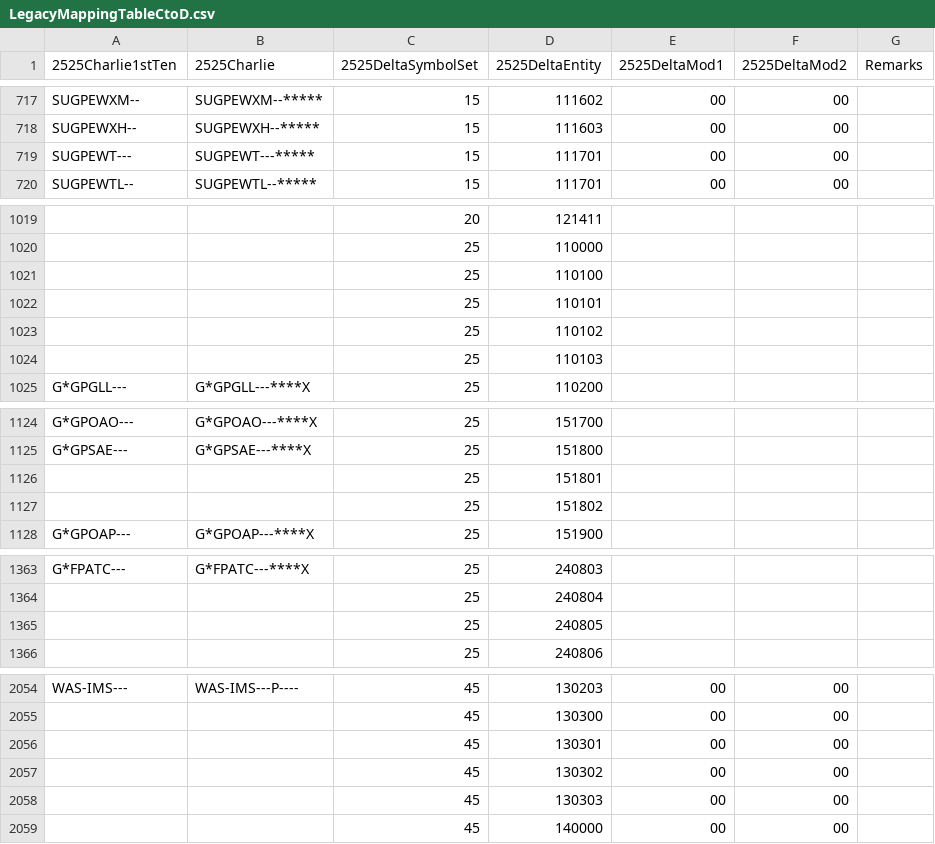
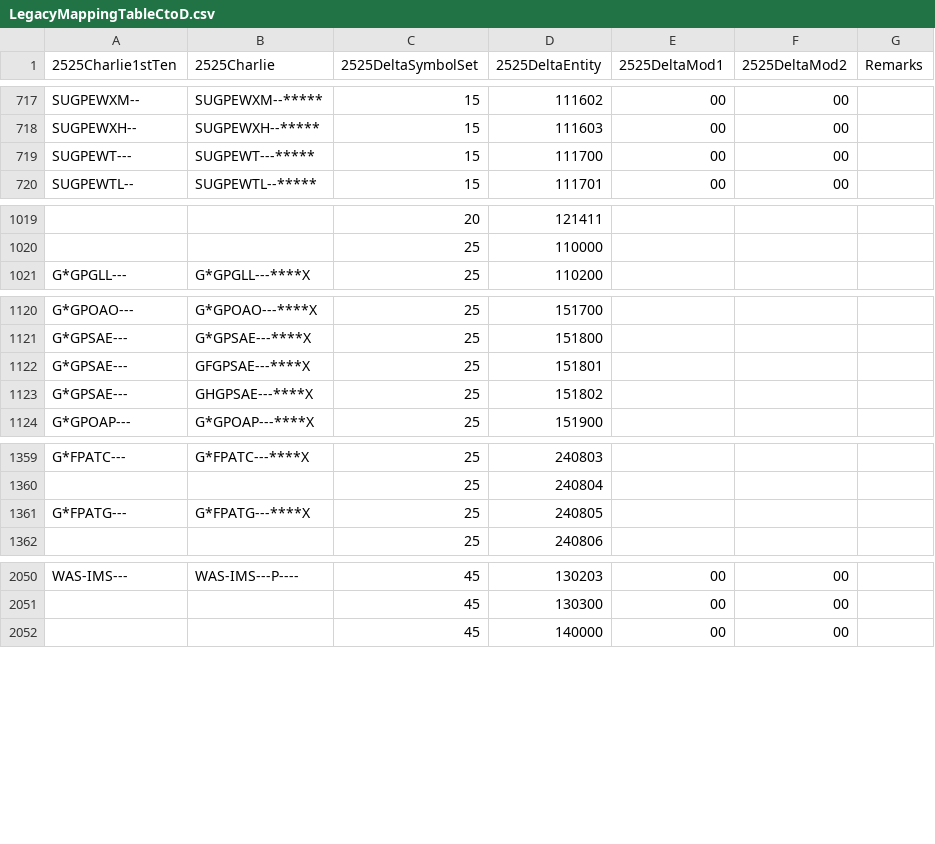
Before and after one commit to csmoore/military-symbols-dotnet, a CSV file: MilitarySymbols/Data/LegacyMappingTableCtoD.csv, drawn as a sheet; only a part is shown, gaps mark what is left out; removed rows and columns are numbered as before the commit, all else as after; the diff covers the shown part only; the diff names each change by its address in the sheet, - before the commit and + after, or states it on an @@ line.

```diff
--- a/MilitarySymbols/Data/LegacyMappingTableCtoD.csv
+++ b/MilitarySymbols/Data/LegacyMappingTableCtoD.csv
-D719 (2525DeltaEntity): 111701
+D719 (2525DeltaEntity): 111700
-row 1021:  |  | 25 | 110100
-row 1022:  |  | 25 | 110101
-row 1023:  |  | 25 | 110102
-row 1024:  |  | 25 | 110103
-A1122:A1123 (2525Charlie1stTen): (empty)
+A1122:A1123 (2525Charlie1stTen): G*GPSAE---
-B1122 (2525Charlie): (empty)
+B1122 (2525Charlie): GFGPSAE---****X
-B1123 (2525Charlie): (empty)
+B1123 (2525Charlie): GHGPSAE---****X
-A1361 (2525Charlie1stTen): (empty)
+A1361 (2525Charlie1stTen): G*FPATG---
-B1361 (2525Charlie): (empty)
+B1361 (2525Charlie): G*FPATG---****X
-row 2056:  |  | 45 | 130301 | 00 | 00
-row 2057:  |  | 45 | 130302 | 00 | 00
-row 2058:  |  | 45 | 130303 | 00 | 00
```
Also changed, not shown: 2 edited cells elsewhere in this file, 10 other files.
